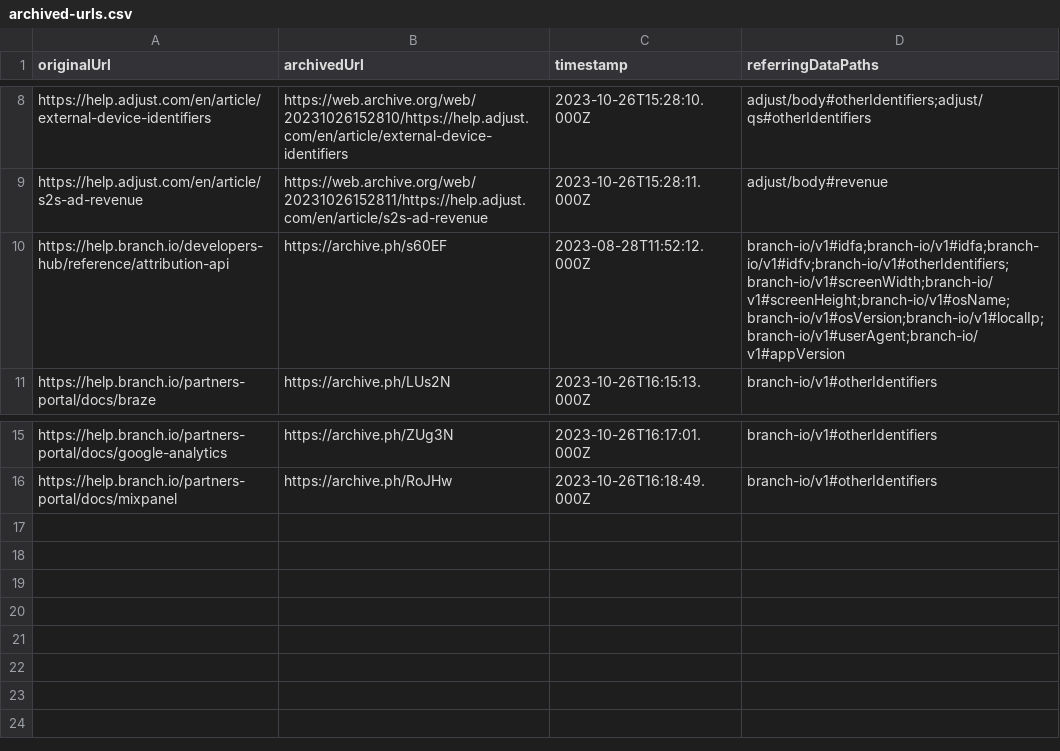
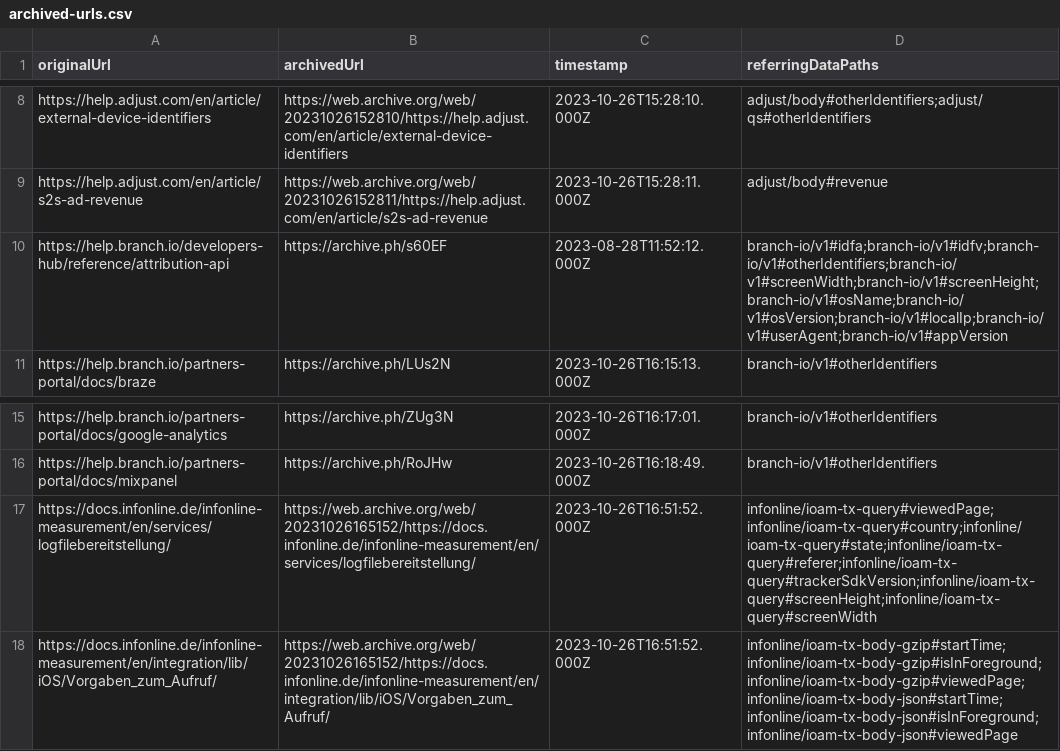
Before and after one commit to tweaselORG/TrackHAR, a CSV file: research-docs/archived-urls.csv, drawn as a sheet; only a part is shown, gaps mark what is left out.

Commit message:
Fixes #38: Document `ioam` adapters (#43)

```diff
--- a/research-docs/archived-urls.csv
+++ b/research-docs/archived-urls.csv
@@ -9,3 +9,3 @@
 "https://help.adjust.com/en/article/s2s-ad-revenue","https://web.archive.org/web/20231026152811/https://help.adjust.com/en/article/s2s-ad-revenue","2023-10-26T15:28:11.000Z","adjust/body#revenue"
-"https://help.branch.io/developers-hub/reference/attribution-api","https://archive.ph/s60EF","2023-08-28T11:52:12.000Z","branch-io/v1#idfa;branch-io/v1#idfa;branch-io/v1#idfv;branch-io/v1#otherIdentifiers;branch-io/v1#screenWidth;branch-io/v1#screenHeight;branch-io/v1#osName;branch-io/v1#osVersion;branch-io/v1#localIp;branch-io/v1#userAgent;branch-io/v1#appVersion"
+"https://help.branch.io/developers-hub/reference/attribution-api","https://archive.ph/s60EF","2023-08-28T11:52:12.000Z","branch-io/v1#idfa;branch-io/v1#idfv;branch-io/v1#otherIdentifiers;branch-io/v1#screenWidth;branch-io/v1#screenHeight;branch-io/v1#osName;branch-io/v1#osVersion;branch-io/v1#localIp;branch-io/v1#userAgent;branch-io/v1#appVersion"
 "https://help.branch.io/partners-portal/docs/braze","https://archive.ph/LUs2N","2023-10-26T16:15:13.000Z","branch-io/v1#otherIdentifiers"
@@ -16 +16,3 @@
 "https://help.branch.io/partners-portal/docs/mixpanel","https://archive.ph/RoJHw","2023-10-26T16:18:49.000Z","branch-io/v1#otherIdentifiers"
+"https://docs.infonline.de/infonline-measurement/en/services/logfilebereitstellung/","https://web.archive.org/web/20231026165152/https://docs.infonline.de/infonline-measurement/en/services/logfilebereitstellung/","2023-10-26T16:51:52.000Z","infonline/ioam-tx-query#viewedPage;infonline/ioam-tx-query#country;infonline/ioam-tx-query#state;infonline/ioam-tx-query#referer;infonline/ioam-tx-query#trackerSdkVersion;infonline/ioam-tx-query#screenHeight;infonline/ioam-tx-query#screenWidth"
+"https://docs.infonline.de/infonline-measurement/en/integration/lib/iOS/Vorgaben_zum_Aufruf/","https://web.archive.org/web/20231026165152/https://docs.infonline.de/infonline-measurement/en/integration/lib/iOS/Vorgaben_zum_Aufruf/","2023-10-26T16:51:52.000Z","infonline/ioam-tx-body-gzip#startTime;infonline/ioam-tx-body-gzip#isInForeground;infonline/ioam-tx-body-gzip#viewedPage;infonline/ioam-tx-body-json#startTime;infonline/ioam-tx-body-json#isInForeground;infonline/ioam-tx-body-json#viewedPage"
```
Also changed, not shown: 9 other files.
